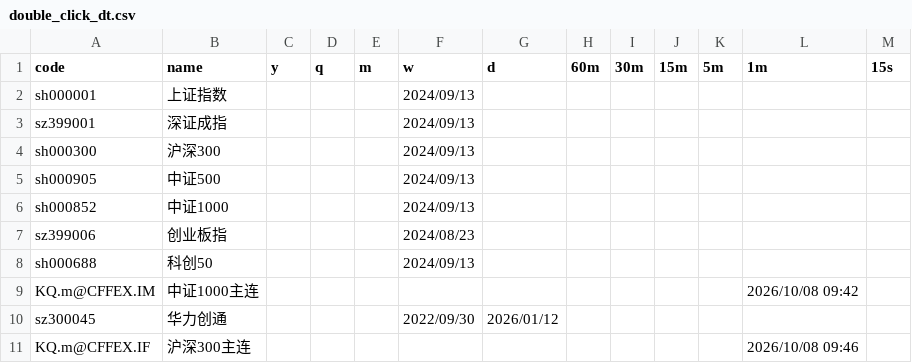
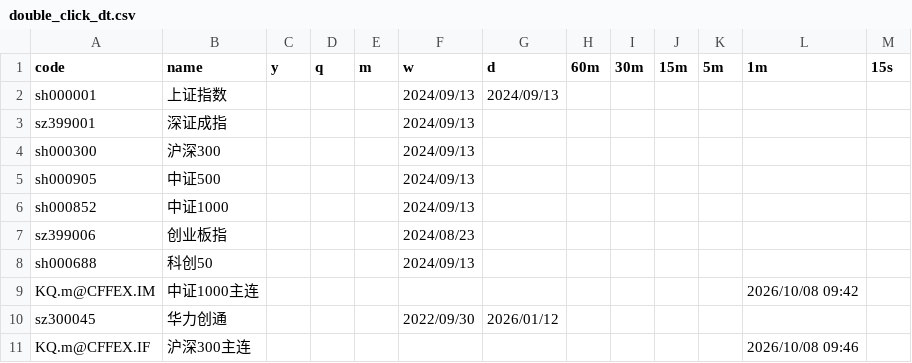
Before and after one commit to jbxenzxy/chan.py, a CSV file: App/double_click_dt.csv, drawn as a sheet.

Commit message:
更新

```diff
--- a/App/double_click_dt.csv
+++ b/App/double_click_dt.csv
@@ -1,3 +1,3 @@
 code,name,y,q,m,w,d,60m,30m,15m,5m,1m,15s
-sh000001,上证指数,,,,2024/09/13,,,,,,,
+sh000001,上证指数,,,,2024/09/13,2024/09/13,,,,,,
 sz399001,深证成指,,,,2024/09/13,,,,,,,
```
